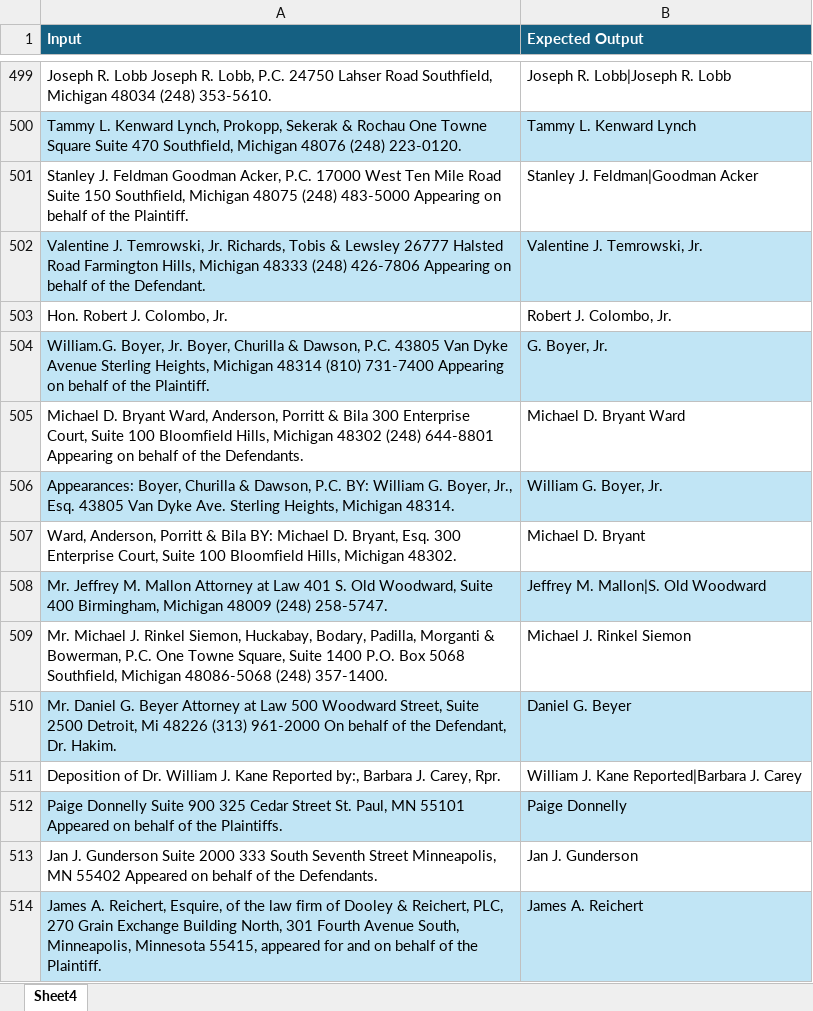
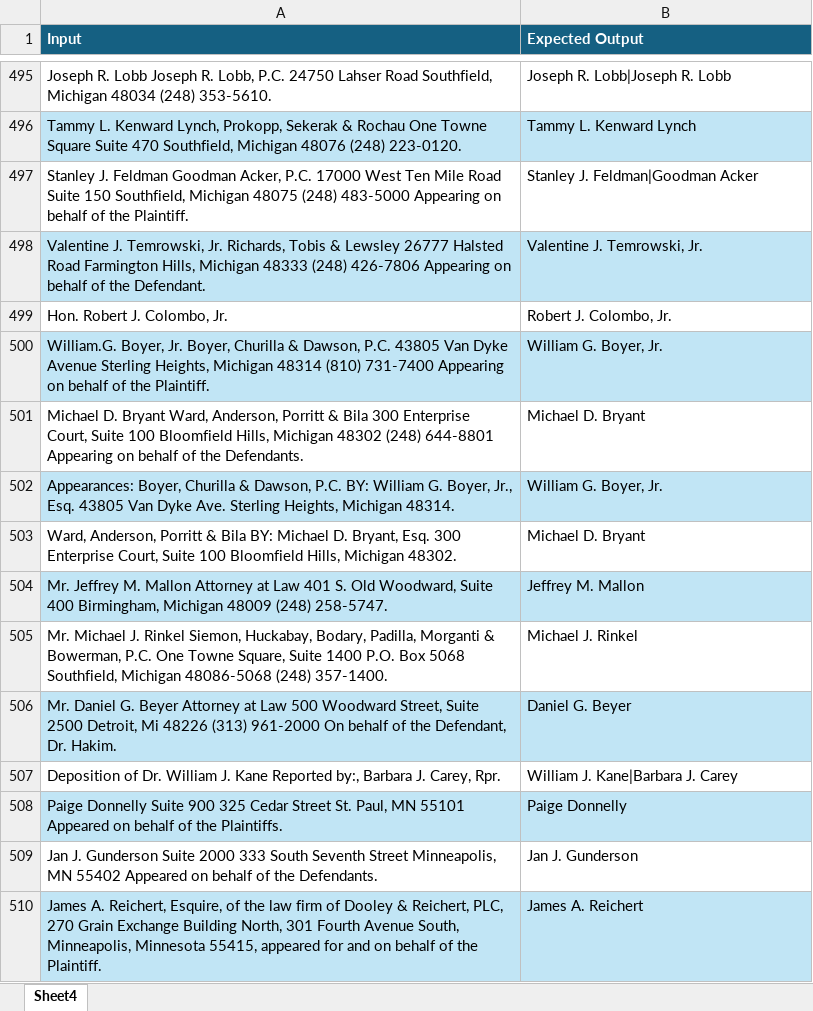
Before and after one commit to GiorgiBakradzeTR/entity-identifier, an Excel workbook: gold-data.xlsx, sheet Sheet4, drawn as a sheet; only a part is shown, gaps mark what is left out; values as stored, in another font and other column widths than the file's, no borders; addresses are those after the commit; the diff covers the shown part only; the diff names each change by its address in the sheet, - before the commit and + after, or states it on an @@ line.

```diff
--- a/gold-data.xlsx (sheet Sheet4)
+++ b/gold-data.xlsx (sheet Sheet4)
-B500 (Expected Output): G. Boyer, Jr.
+B500 (Expected Output): William G. Boyer, Jr.
-B501 (Expected Output): Michael D. Bryant Ward
+B501 (Expected Output): Michael D. Bryant
-B504 (Expected Output): Jeffrey M. Mallon|S. Old Woodward
+B504 (Expected Output): Jeffrey M. Mallon
-B505 (Expected Output): Michael J. Rinkel Siemon
+B505 (Expected Output): Michael J. Rinkel
-B507 (Expected Output): William J. Kane Reported|Barbara J. Carey
+B507 (Expected Output): William J. Kane|Barbara J. Carey
```
Also changed, not shown: 4 removed rows, 125 edited cells and cell formats elsewhere in this sheet, 3 other files.
